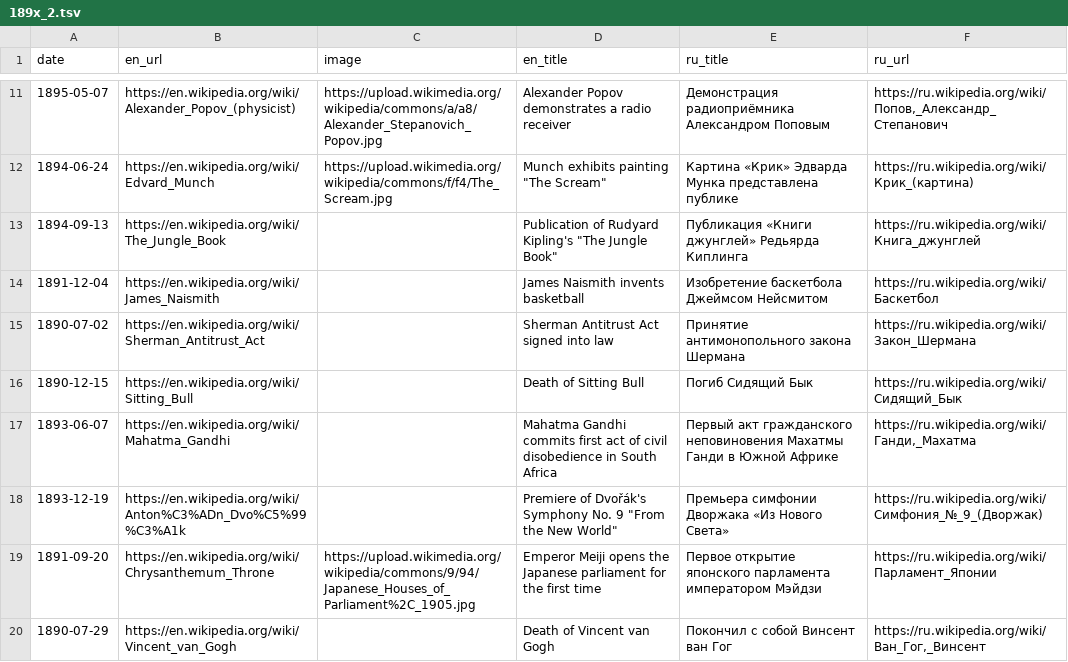
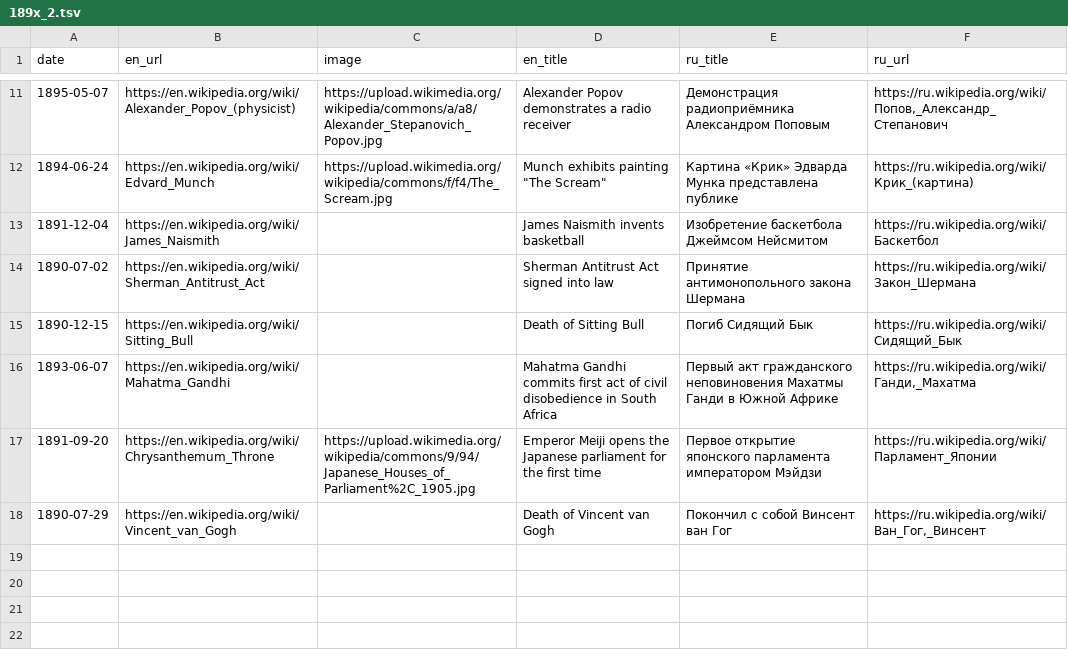
Before and after one commit to shishmanivan/LifeTimeline, a TSV file: src/history/sources/189x_2.tsv, drawn as a sheet; only a part is shown, gaps mark what is left out.

```diff
--- a/src/history/sources/189x_2.tsv
+++ b/src/history/sources/189x_2.tsv
@@ -12,3 +12,2 @@ date	en_url	image	en_title	ru_title	ru_url
 1894-06-24	https://en.wikipedia.org/wiki/Edvard_Munch	https://upload.wikimedia.org/wikipedia/commons/f/f4/The_Scream.jpg	Munch exhibits painting "The Scream"	Картина «Крик» Эдварда Мунка представлена публике	https://ru.wikipedia.org/wiki/Крик_(картина)
-1894-09-13	https://en.wikipedia.org/wiki/The_Jungle_Book		Publication of Rudyard Kipling's "The Jungle Book"	Публикация «Книги джунглей» Редьярда Киплинга	https://ru.wikipedia.org/wiki/Книга_джунглей
 1891-12-04	https://en.wikipedia.org/wiki/James_Naismith		James Naismith invents basketball	Изобретение баскетбола Джеймсом Нейсмитом	https://ru.wikipedia.org/wiki/Баскетбол
@@ -17,3 +16,2 @@ date	en_url	image	en_title	ru_title	ru_url
 1893-06-07	https://en.wikipedia.org/wiki/Mahatma_Gandhi		Mahatma Gandhi commits first act of civil disobedience in South Africa	Первый акт гражданского неповиновения Махатмы Ганди в Южной Африке	https://ru.wikipedia.org/wiki/Ганди,_Махатма
-1893-12-19	https://en.wikipedia.org/wiki/Anton%C3%ADn_Dvo%C5%99%C3%A1k		Premiere of Dvořák's Symphony No. 9 "From the New World"	Премьера симфонии Дворжака «Из Нового Света»	https://ru.wikipedia.org/wiki/Симфония_№_9_(Дворжак)
 1891-09-20	https://en.wikipedia.org/wiki/Chrysanthemum_Throne	https://upload.wikimedia.org/wikipedia/commons/9/94/Japanese_Houses_of_Parliament%2C_1905.jpg	Emperor Meiji opens the Japanese parliament for the first time	Первое открытие японского парламента императором Мэйдзи	https://ru.wikipedia.org/wiki/Парламент_Японии
```
Also changed, not shown: src/history/sources/189x.tsv, src/history/sources/Culture/189c.tsv, 3 other files.
